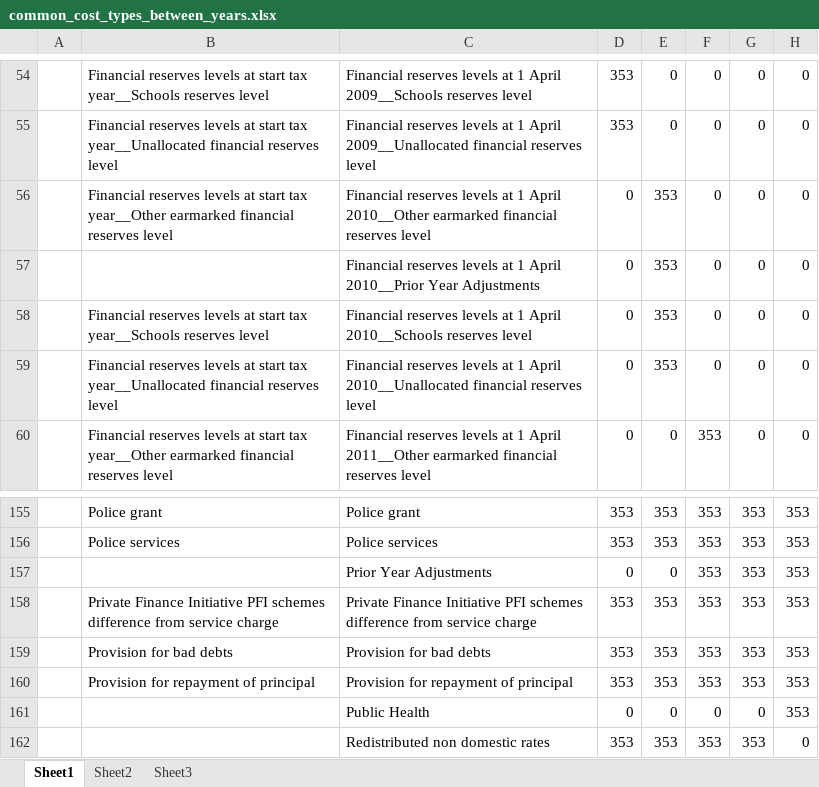
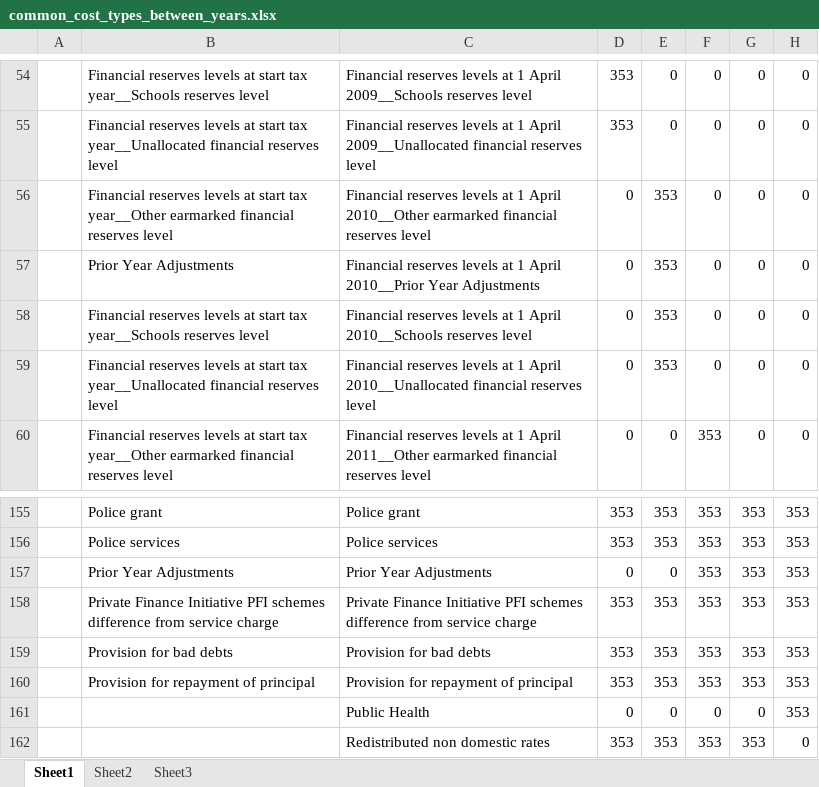
Before and after one commit to JonMinton/la_mort, an Excel workbook: data/support/common_cost_types_between_years.xlsx, sheet Sheet1, drawn as a sheet; only a part is shown, gaps mark what is left out; values as stored, in another font and other column widths than the file's, no cell formats; conditional formats not drawn; the diff names each change by its address in the sheet, - before the commit and + after, or states it on an @@ line.

```diff
--- a/data/support/common_cost_types_between_years.xlsx (sheet Sheet1)
+++ b/data/support/common_cost_types_between_years.xlsx (sheet Sheet1)
-B57: (empty)
+B57: Prior Year Adjustments
-B157: (empty)
+B157: Prior Year Adjustments
```
Also changed, not shown: cell formats, 1 other file.
